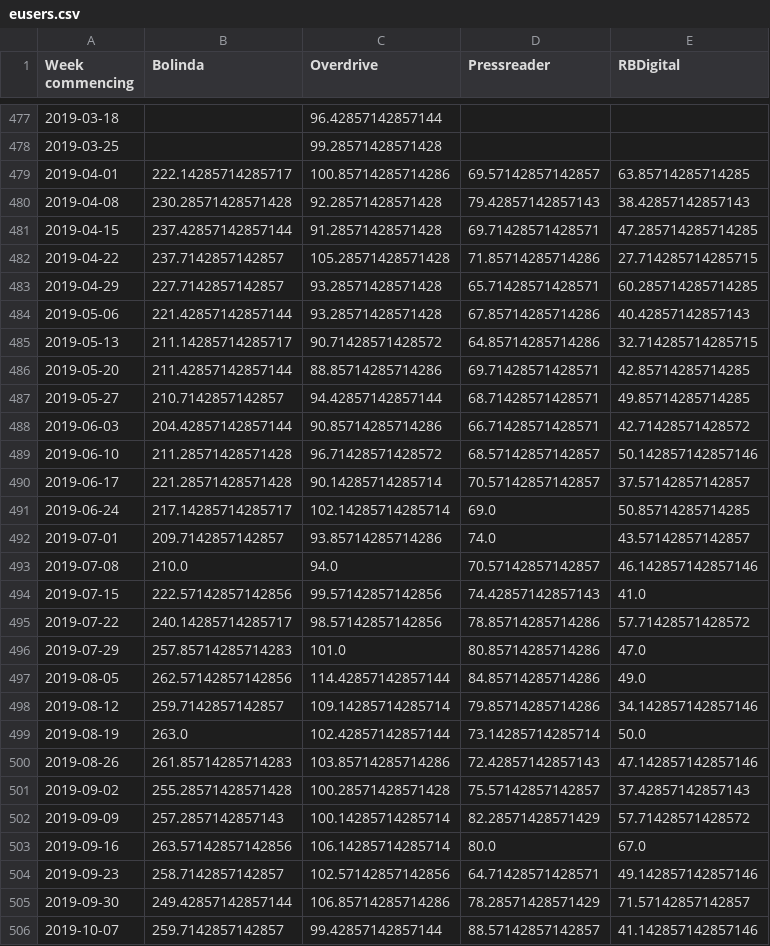
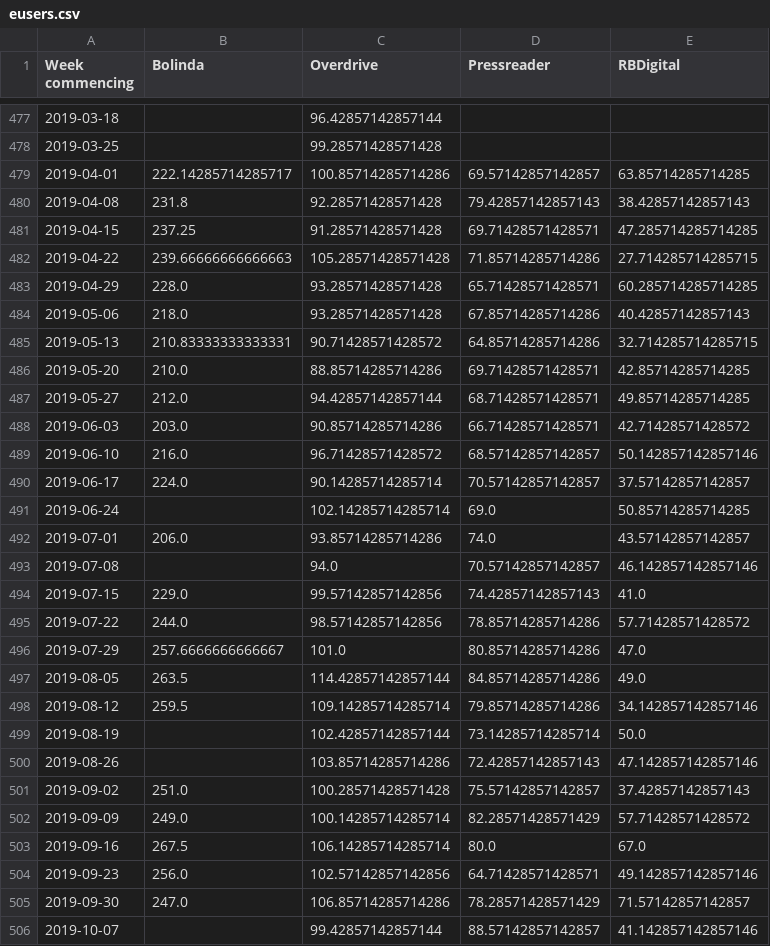
Before and after one commit to 0sumrich/library-dash, a CSV file: src/data/eusers.csv, drawn as a sheet; only a part is shown, gaps mark what is left out; the diff covers the shown part only.

```diff
--- a/src/data/eusers.csv
+++ b/src/data/eusers.csv
@@ -479,28 +479,28 @@ Week commencing,Bolinda,Overdrive,Pressreader,RBDigital
 2019-04-01,222.14285714285717,100.85714285714286,69.57142857142857,63.85714285714285
-2019-04-08,230.28571428571428,92.28571428571428,79.42857142857143,38.42857142857143
-2019-04-15,237.42857142857144,91.28571428571428,69.71428571428571,47.285714285714285
-2019-04-22,237.7142857142857,105.28571428571428,71.85714285714286,27.714285714285715
-2019-04-29,227.7142857142857,93.28571428571428,65.71428571428571,60.285714285714285
-2019-05-06,221.42857142857144,93.28571428571428,67.85714285714286,40.42857142857143
-2019-05-13,211.14285714285717,90.71428571428572,64.85714285714286,32.714285714285715
-2019-05-20,211.42857142857144,88.85714285714286,69.71428571428571,42.85714285714285
-2019-05-27,210.7142857142857,94.42857142857144,68.71428571428571,49.85714285714285
-2019-06-03,204.42857142857144,90.85714285714286,66.71428571428571,42.71428571428572
-2019-06-10,211.28571428571428,96.71428571428572,68.57142857142857,50.142857142857146
-2019-06-17,221.28571428571428,90.14285714285714,70.57142857142857,37.57142857142857
-2019-06-24,217.14285714285717,102.14285714285714,69.0,50.85714285714285
-2019-07-01,209.7142857142857,93.85714285714286,74.0,43.57142857142857
-2019-07-08,210.0,94.0,70.57142857142857,46.142857142857146
-2019-07-15,222.57142857142856,99.57142857142856,74.42857142857143,41.0
-2019-07-22,240.14285714285717,98.57142857142856,78.85714285714286,57.71428571428572
-2019-07-29,257.85714285714283,101.0,80.85714285714286,47.0
-2019-08-05,262.57142857142856,114.42857142857144,84.85714285714286,49.0
-2019-08-12,259.7142857142857,109.14285714285714,79.85714285714286,34.142857142857146
-2019-08-19,263.0,102.42857142857144,73.14285714285714,50.0
-2019-08-26,261.85714285714283,103.85714285714286,72.42857142857143,47.142857142857146
-2019-09-02,255.28571428571428,100.28571428571428,75.57142857142857,37.42857142857143
-2019-09-09,257.2857142857143,100.14285714285714,82.28571428571429,57.71428571428572
-2019-09-16,263.57142857142856,106.14285714285714,80.0,67.0
-2019-09-23,258.7142857142857,102.57142857142856,64.71428571428571,49.142857142857146
-2019-09-30,249.42857142857144,106.85714285714286,78.28571428571429,71.57142857142857
-2019-10-07,259.7142857142857,99.42857142857144,88.57142857142857,41.142857142857146
+2019-04-08,231.8,92.28571428571428,79.42857142857143,38.42857142857143
+2019-04-15,237.25,91.28571428571428,69.71428571428571,47.285714285714285
+2019-04-22,239.66666666666663,105.28571428571428,71.85714285714286,27.714285714285715
+2019-04-29,228.0,93.28571428571428,65.71428571428571,60.285714285714285
+2019-05-06,218.0,93.28571428571428,67.85714285714286,40.42857142857143
+2019-05-13,210.83333333333331,90.71428571428572,64.85714285714286,32.714285714285715
+2019-05-20,210.0,88.85714285714286,69.71428571428571,42.85714285714285
+2019-05-27,212.0,94.42857142857144,68.71428571428571,49.85714285714285
+2019-06-03,203.0,90.85714285714286,66.71428571428571,42.71428571428572
+2019-06-10,216.0,96.71428571428572,68.57142857142857,50.142857142857146
+2019-06-17,224.0,90.14285714285714,70.57142857142857,37.57142857142857
+2019-06-24,,102.14285714285714,69.0,50.85714285714285
+2019-07-01,206.0,93.85714285714286,74.0,43.57142857142857
+2019-07-08,,94.0,70.57142857142857,46.142857142857146
+2019-07-15,229.0,99.57142857142856,74.42857142857143,41.0
+2019-07-22,244.0,98.57142857142856,78.85714285714286,57.71428571428572
+2019-07-29,257.6666666666667,101.0,80.85714285714286,47.0
+2019-08-05,263.5,114.42857142857144,84.85714285714286,49.0
+2019-08-12,259.5,109.14285714285714,79.85714285714286,34.142857142857146
+2019-08-19,,102.42857142857144,73.14285714285714,50.0
+2019-08-26,,103.85714285714286,72.42857142857143,47.142857142857146
+2019-09-02,251.0,100.28571428571428,75.57142857142857,37.42857142857143
+2019-09-09,249.0,100.14285714285714,82.28571428571429,57.71428571428572
+2019-09-16,267.5,106.14285714285714,80.0,67.0
+2019-09-23,256.0,102.57142857142856,64.71428571428571,49.142857142857146
+2019-09-30,247.0,106.85714285714286,78.28571428571429,71.57142857142857
+2019-10-07,,99.42857142857144,88.57142857142857,41.142857142857146
```
Also changed, not shown: 65 edited cells elsewhere in this file, src/data/eloans.csv, src/data/fb-vids.csv.
